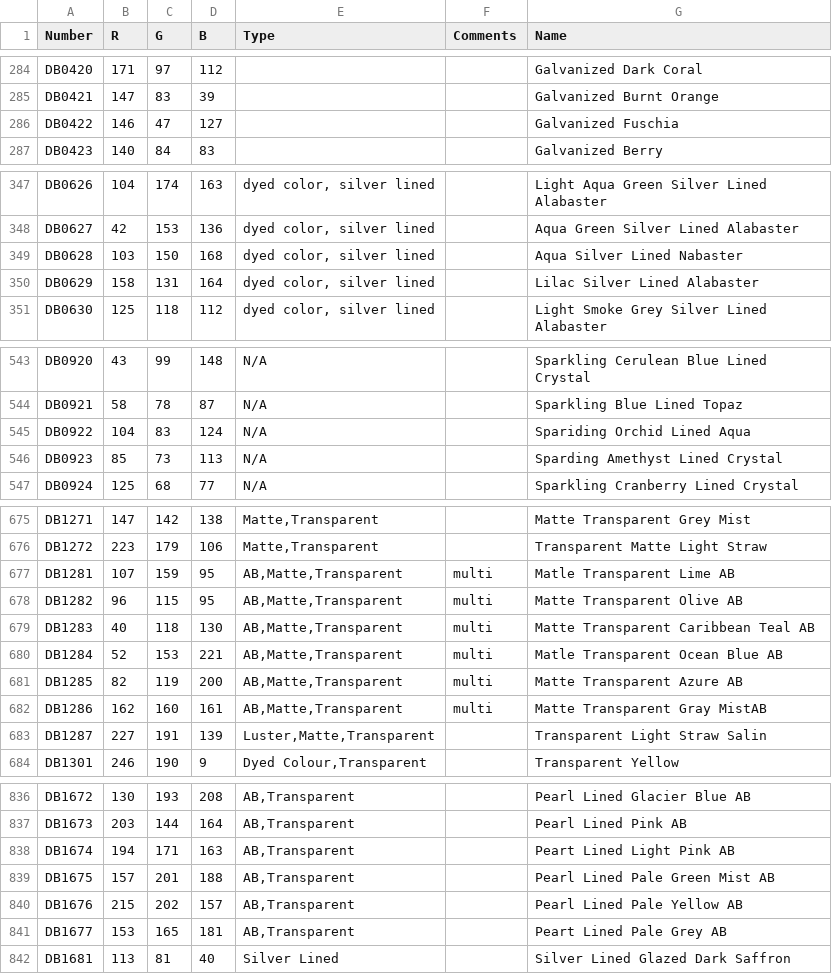
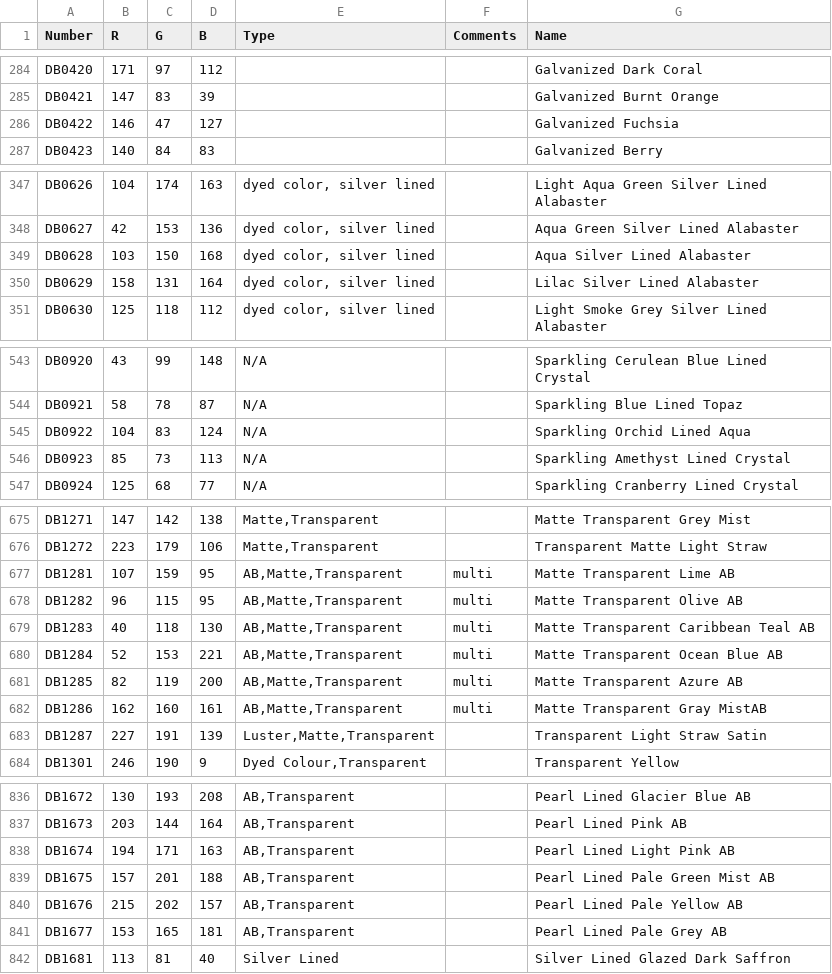
Before and after one commit to twiszynski/BeadPatternCreator, a CSV file: src/main/resources/Palettes/MiyukiFullCSV.csv, drawn as a sheet; only a part is shown, gaps mark what is left out; the diff covers the shown part only.

```diff
--- a/src/main/resources/Palettes/MiyukiFullCSV.csv
+++ b/src/main/resources/Palettes/MiyukiFullCSV.csv
@@ -285,3 +285,3 @@ DB0420,171,97,112,,,Galvanized Dark Coral
 DB0421,147,83,39,,,Galvanized Burnt Orange
-DB0422,146,47,127,,,Galvanized Fuschia
+DB0422,146,47,127,,,Galvanized Fuchsia
 DB0423,140,84,83,,,Galvanized Berry
@@ -348,3 +348,3 @@ DB0626,104,174,163,"dyed color, silver lined",,Light Aqua Green Silver Lined Ala
 DB0627,42,153,136,"dyed color, silver lined",,Aqua Green Silver Lined Alabaster
-DB0628,103,150,168,"dyed color, silver lined",,Aqua Silver Lined Nabaster
+DB0628,103,150,168,"dyed color, silver lined",,Aqua Silver Lined Alabaster
 DB0629,158,131,164,"dyed color, silver lined",,Lilac Silver Lined Alabaster
@@ -544,4 +544,4 @@ DB0920,43,99,148,N/A,,Sparkling Cerulean Blue Lined Crystal
 DB0921,58,78,87,N/A,,Sparkling Blue Lined Topaz
-DB0922,104,83,124,N/A,,Spariding Orchid Lined Aqua
-DB0923,85,73,113,N/A,,Sparding Amethyst Lined Crystal
+DB0922,104,83,124,N/A,,Sparkling Orchid Lined Aqua
+DB0923,85,73,113,N/A,,Sparkling Amethyst Lined Crystal
 DB0924,125,68,77,N/A,,Sparkling Cranberry Lined Crystal
@@ -676,9 +676,9 @@ DB1271,147,142,138,"Matte,Transparent",,Matte Transparent Grey Mist
 DB1272,223,179,106,"Matte,Transparent",,Transparent Matte Light Straw
-DB1281,107,159,95,"AB,Matte,Transparent",multi,Matle Transparent Lime AB
+DB1281,107,159,95,"AB,Matte,Transparent",multi,Matte Transparent Lime AB
 DB1282,96,115,95,"AB,Matte,Transparent",multi,Matte Transparent Olive AB
 DB1283,40,118,130,"AB,Matte,Transparent",multi,Matte Transparent Caribbean Teal AB
-DB1284,52,153,221,"AB,Matte,Transparent",multi,Matle Transparent Ocean Blue AB
+DB1284,52,153,221,"AB,Matte,Transparent",multi,Matte Transparent Ocean Blue AB
 DB1285,82,119,200,"AB,Matte,Transparent",multi,Matte Transparent Azure AB
 DB1286,162,160,161,"AB,Matte,Transparent",multi,Matte Transparent Gray MistAB
-DB1287,227,191,139,"Luster,Matte,Transparent",,Transparent Light Straw Salin
+DB1287,227,191,139,"Luster,Matte,Transparent",,Transparent Light Straw Satin
 DB1301,246,190,9,"Dyed Colour,Transparent",,Transparent Yellow
@@ -837,6 +837,6 @@ DB1672,130,193,208,"AB,Transparent",,Pearl Lined Glacier Blue AB
 DB1673,203,144,164,"AB,Transparent",,Pearl Lined Pink AB
-DB1674,194,171,163,"AB,Transparent",,Peart Lined Light Pink AB
+DB1674,194,171,163,"AB,Transparent",,Pearl Lined Light Pink AB
 DB1675,157,201,188,"AB,Transparent",,Pearl Lined Pale Green Mist AB
 DB1676,215,202,157,"AB,Transparent",,Pearl Lined Pale Yellow AB
-DB1677,153,165,181,"AB,Transparent",,Peart Lined Pale Grey AB
+DB1677,153,165,181,"AB,Transparent",,Pearl Lined Pale Grey AB
 DB1681,113,81,40,Silver Lined,,Silver Lined Glazed Dark Saffron
```
Also changed, not shown: 15 edited cells elsewhere in this file, 5 other files.
